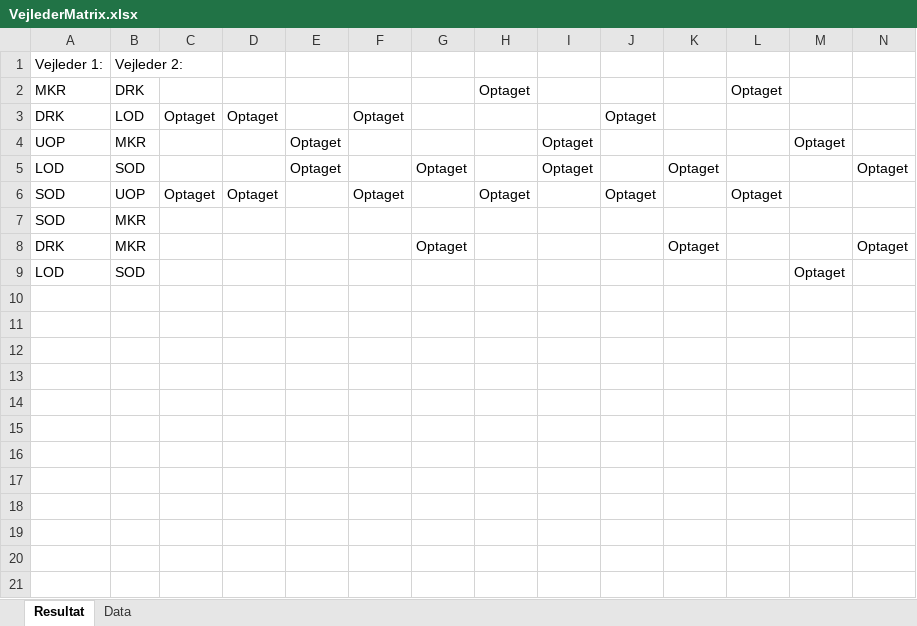
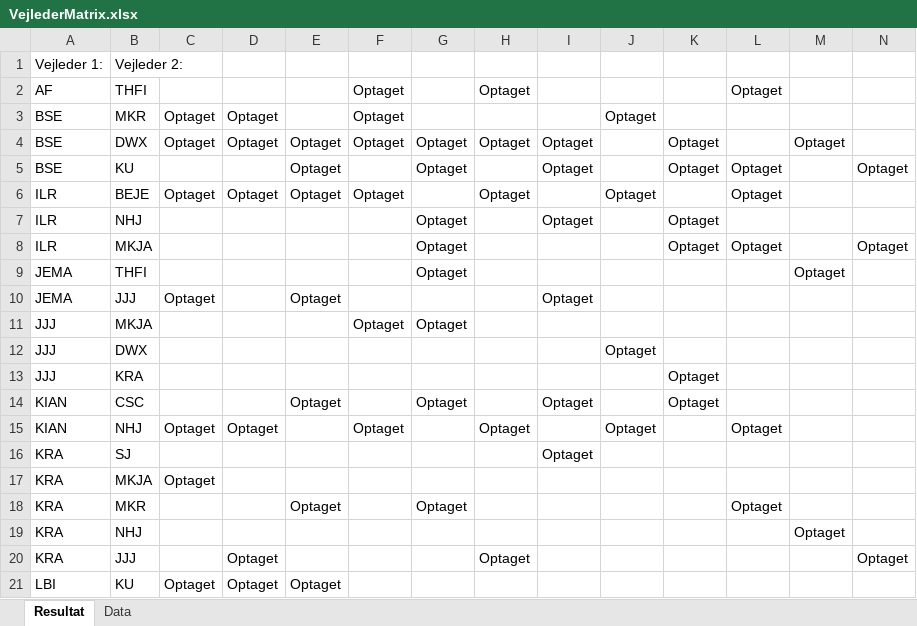
Before and after one commit to Oddernumse/VejlederMatrix, an Excel workbook: VejlederMatrix.xlsx, sheet Resultat, drawn as a sheet; only a part is shown; values as stored, in another font and other column widths than the file's, no borders; removed rows and columns are numbered as before the commit, all else as after; rows hold the shown columns only; the diff covers the shown part only; the diff names each change by its address in the sheet, - before the commit and + after, or states it on an @@ line.

```diff
--- a/VejlederMatrix.xlsx (sheet Resultat)
+++ b/VejlederMatrix.xlsx (sheet Resultat)
-row 2: MKR | DRK |  |  |  |  |  | Optaget |  |  |  | Optaget
+row 2: AF | THFI |  |  |  | Optaget |  | Optaget |  |  |  | Optaget
-A3: DRK
+A3: BSE
-B3: LOD
+B3: MKR
-row 4: UOP | MKR |  |  | Optaget |  |  |  | Optaget |  |  |  | Optaget
+row 4: BSE | DWX | Optaget | Optaget | Optaget | Optaget | Optaget | Optaget | Optaget |  | Optaget |  | Optaget
-A5: LOD
+A5: BSE
-B5: SOD
+B5: KU
-L5: (empty)
+L5: Optaget
-A6: SOD
+A6: ILR
-B6: UOP
+B6: BEJE
-E6: (empty)
+E6: Optaget
-row 7: SOD | MKR
+row 7: ILR | NHJ |  |  |  |  | Optaget |  | Optaget |  | Optaget
-A8: DRK
+A8: ILR
-B8: MKR
+B8: MKJA
-L8: (empty)
+L8: Optaget
-A9: LOD
+A9: JEMA
-B9: SOD
+B9: THFI
-G9: (empty)
+G9: Optaget
+row 10: JEMA | JJJ | Optaget |  | Optaget |  |  |  | Optaget
+row 11: JJJ | MKJA |  |  |  | Optaget | Optaget
+row 12: JJJ | DWX |  |  |  |  |  |  |  | Optaget
+row 13: JJJ | KRA |  |  |  |  |  |  |  |  | Optaget
+row 14: KIAN | CSC |  |  | Optaget |  | Optaget |  | Optaget |  | Optaget
+row 15: KIAN | NHJ | Optaget | Optaget |  | Optaget |  | Optaget |  | Optaget |  | Optaget
+row 16: KRA | SJ |  |  |  |  |  |  | Optaget
+row 17: KRA | MKJA | Optaget
+row 18: KRA | MKR |  |  | Optaget |  | Optaget |  |  |  |  | Optaget
+row 19: KRA | NHJ |  |  |  |  |  |  |  |  |  |  | Optaget
+row 20: KRA | JJJ |  | Optaget |  |  |  | Optaget |  |  |  |  |  | Optaget
+row 21: LBI | KU | Optaget | Optaget | Optaget
```
Also changed, not shown: 8 added rows elsewhere in this sheet, sheet Data, 2 other files.
